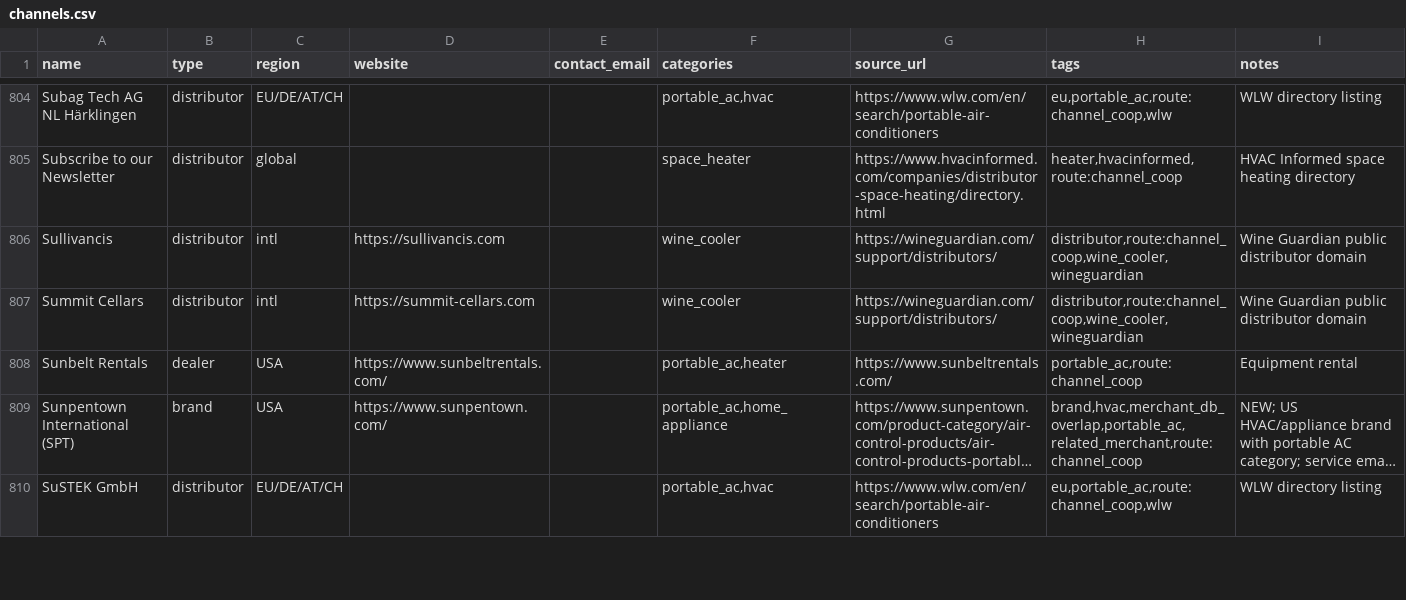
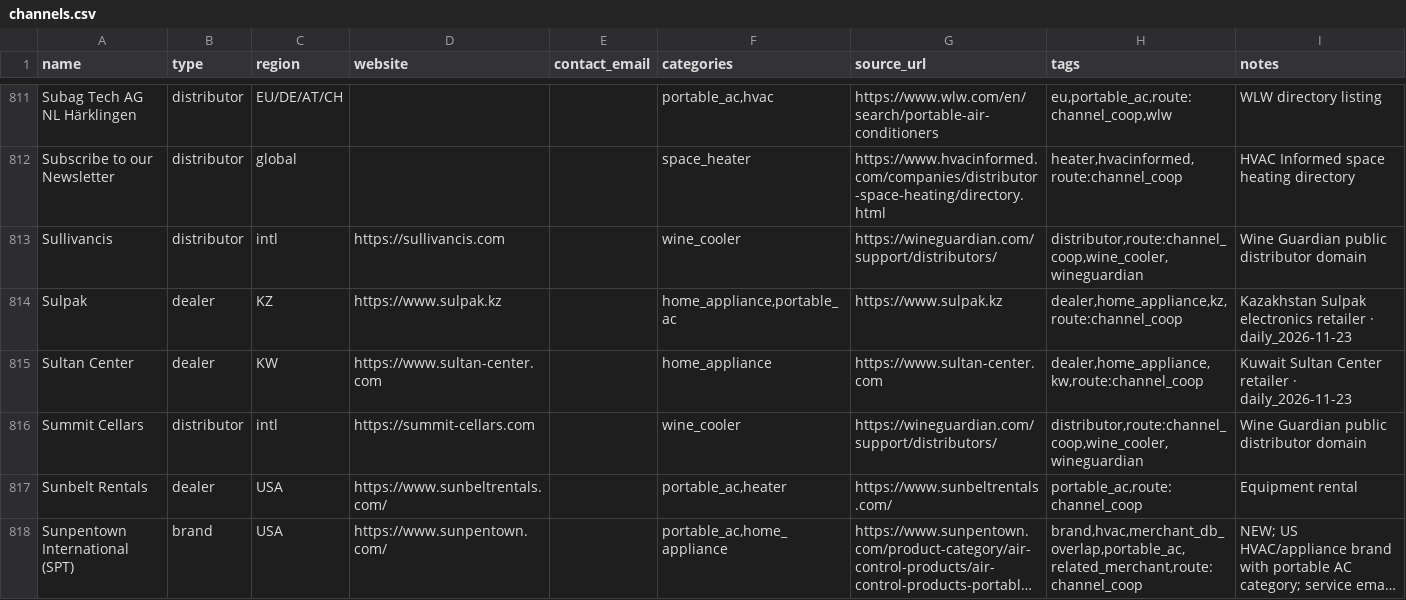
Before and after one commit to yizhiqianbi/gtm-creator-hub, a CSV file: data/channels.csv, drawn as a sheet; only a part is shown, gaps mark what is left out; the shorter side is filled out with more unchanged rows; long unchanged cells end in …; the diff covers the shown part only.

```diff
--- a/data/channels.csv
+++ b/data/channels.csv
@@ -806,2 +813,4 @@ Subscribe to our Newsletter,distributor,global,,,space_heater,https://www.hvacin
 Sullivancis,distributor,intl,https://sullivancis.com,,wine_cooler,https://wineguardian.com/support/distributors/,"distributor,route:channel_coop,wine_cooler,wineguardian",Wine Guardian public distributor domain
+Sulpak,dealer,KZ,https://www.sulpak.kz,,"home_appliance,portable_ac",https://www.sulpak.kz,"dealer,home_appliance,kz,route:channel_coop",Kazakhstan Sulpak electronics retailer · daily_2026-11-23
+Sultan Center,dealer,KW,https://www.sultan-center.com,,home_appliance,https://www.sultan-center.com,"dealer,home_appliance,kw,route:channel_coop",Kuwait Sultan Center retailer · daily_2026-11-23
 Summit Cellars,distributor,intl,https://summit-cellars.com,,wine_cooler,https://wineguardian.com/support/distributors/,"distributor,route:channel_coop,wine_cooler,wineguardian",Wine Guardian public distributor domain
```
Also changed, not shown: 11 added rows and 5 edited cells elsewhere in this file, data/brand_content_sources.csv, 7 other files.
